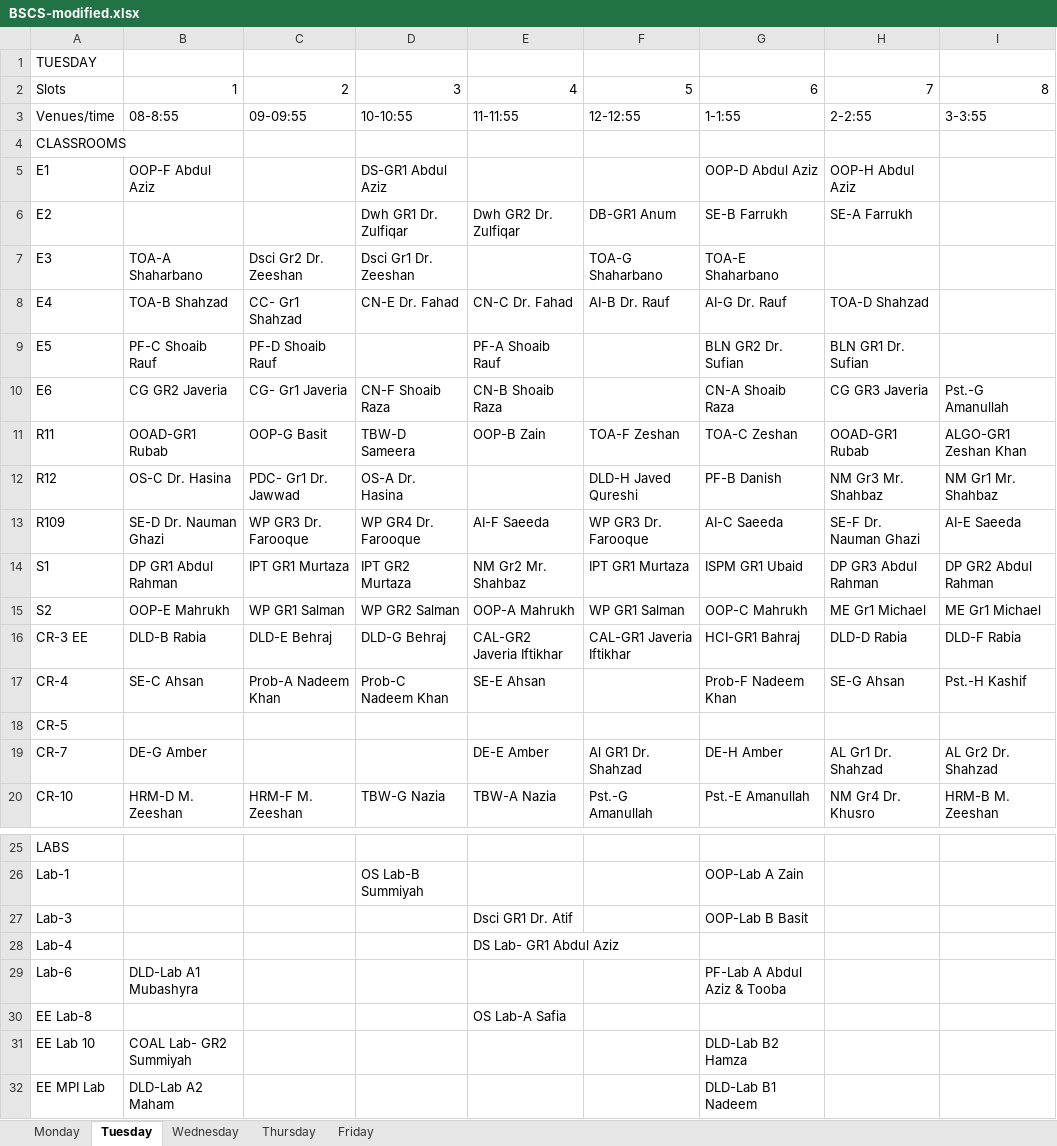
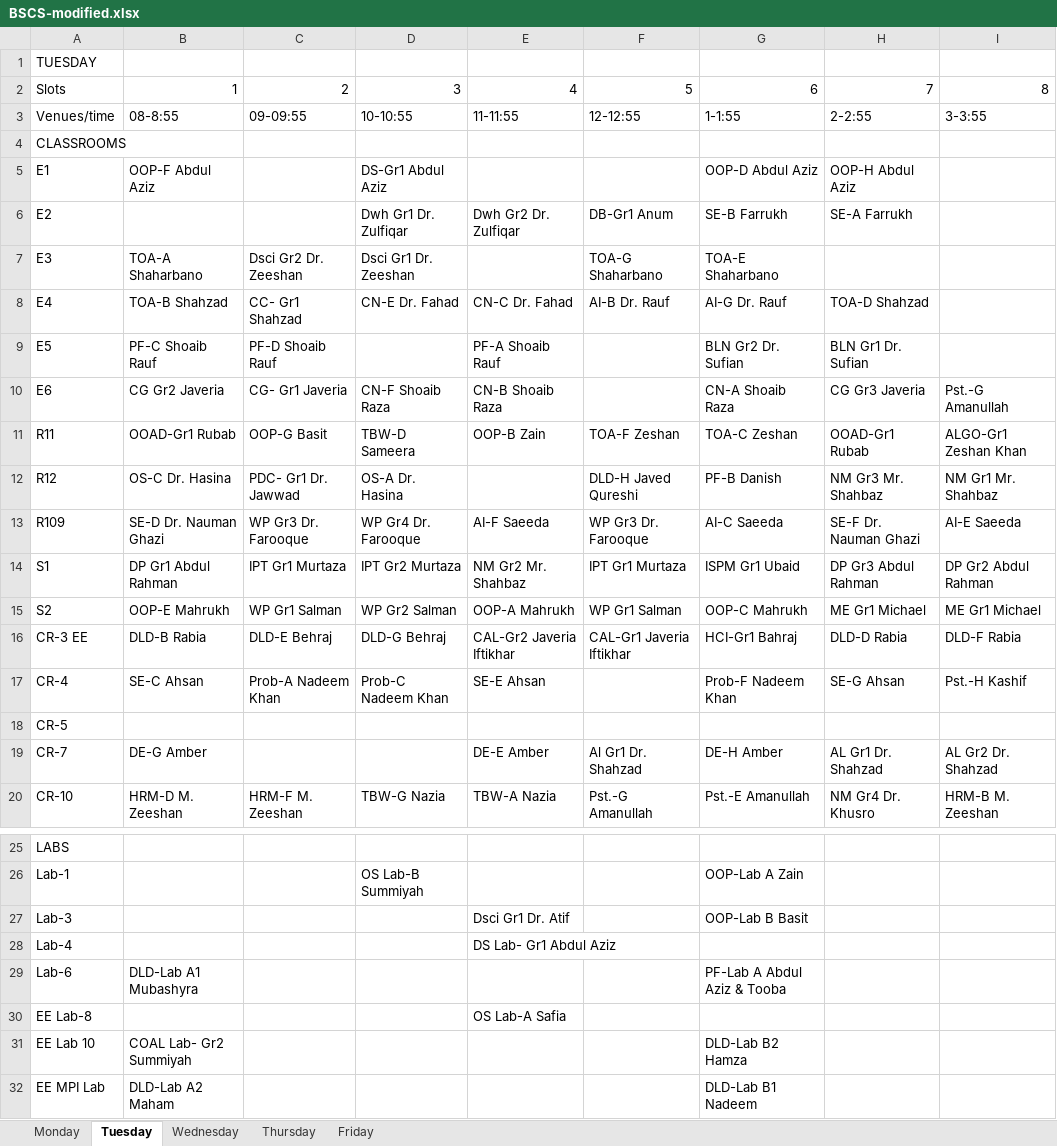
Before and after one commit to saadismail/timetable, an Excel workbook: include/BSCS-modified.xlsx, sheet Tuesday, drawn as a sheet; only a part is shown, gaps mark what is left out; values as stored, in another font and other column widths than the file's, no borders; the diff names each change by its address in the sheet, - before the commit and + after, or states it on an @@ line.

```diff
--- a/include/BSCS-modified.xlsx (sheet Tuesday)
+++ b/include/BSCS-modified.xlsx (sheet Tuesday)
-D5: DS-GR1 Abdul Aziz
+D5: DS-Gr1 Abdul Aziz
-D6: Dwh GR1 Dr. Zulfiqar
+D6: Dwh Gr1 Dr. Zulfiqar
-E6: Dwh GR2 Dr. Zulfiqar
+E6: Dwh Gr2 Dr. Zulfiqar
-F6: DB-GR1 Anum
+F6: DB-Gr1 Anum
-G9: BLN GR2 Dr. Sufian
+G9: BLN Gr2 Dr. Sufian
-H9: BLN GR1 Dr. Sufian
+H9: BLN Gr1 Dr. Sufian
-B10: CG GR2 Javeria
+B10: CG Gr2 Javeria
-H10: CG GR3 Javeria
+H10: CG Gr3 Javeria
-B11: OOAD-GR1 Rubab
+B11: OOAD-Gr1 Rubab
-H11: OOAD-GR1 Rubab
+H11: OOAD-Gr1 Rubab
-I11: ALGO-GR1 Zeshan Khan
+I11: ALGO-Gr1 Zeshan Khan
-C13: WP GR3 Dr. Farooque
+C13: WP Gr3 Dr. Farooque
-D13: WP GR4 Dr. Farooque
+D13: WP Gr4 Dr. Farooque
-F13: WP GR3 Dr. Farooque
+F13: WP Gr3 Dr. Farooque
-B14: DP GR1 Abdul Rahman
+B14: DP Gr1 Abdul Rahman
-C14: IPT GR1 Murtaza
+C14: IPT Gr1 Murtaza
-D14: IPT GR2 Murtaza
+D14: IPT Gr2 Murtaza
-F14: IPT GR1 Murtaza
+F14: IPT Gr1 Murtaza
-G14: ISPM GR1 Ubaid
+G14: ISPM Gr1 Ubaid
-H14: DP GR3 Abdul Rahman
+H14: DP Gr3 Abdul Rahman
-I14: DP GR2 Abdul Rahman
+I14: DP Gr2 Abdul Rahman
-C15: WP GR1 Salman
+C15: WP Gr1 Salman
-D15: WP GR2 Salman
+D15: WP Gr2 Salman
-F15: WP GR1 Salman
+F15: WP Gr1 Salman
-E16: CAL-GR2 Javeria Iftikhar
+E16: CAL-Gr2 Javeria Iftikhar
-F16: CAL-GR1 Javeria Iftikhar
+F16: CAL-Gr1 Javeria Iftikhar
-G16: HCI-GR1 Bahraj
+G16: HCI-Gr1 Bahraj
-F19: Al GR1 Dr. Shahzad
+F19: Al Gr1 Dr. Shahzad
-E27: Dsci GR1 Dr. Atif
+E27: Dsci Gr1 Dr. Atif
-E28: DS Lab- GR1 Abdul Aziz
+E28: DS Lab- Gr1 Abdul Aziz
-B31: COAL Lab- GR2 Summiyah
+B31: COAL Lab- Gr2 Summiyah
```
Also changed, not shown: sheet Friday, sheet Thursday, sheet Wednesday, sheet Monday, 2 other files.
